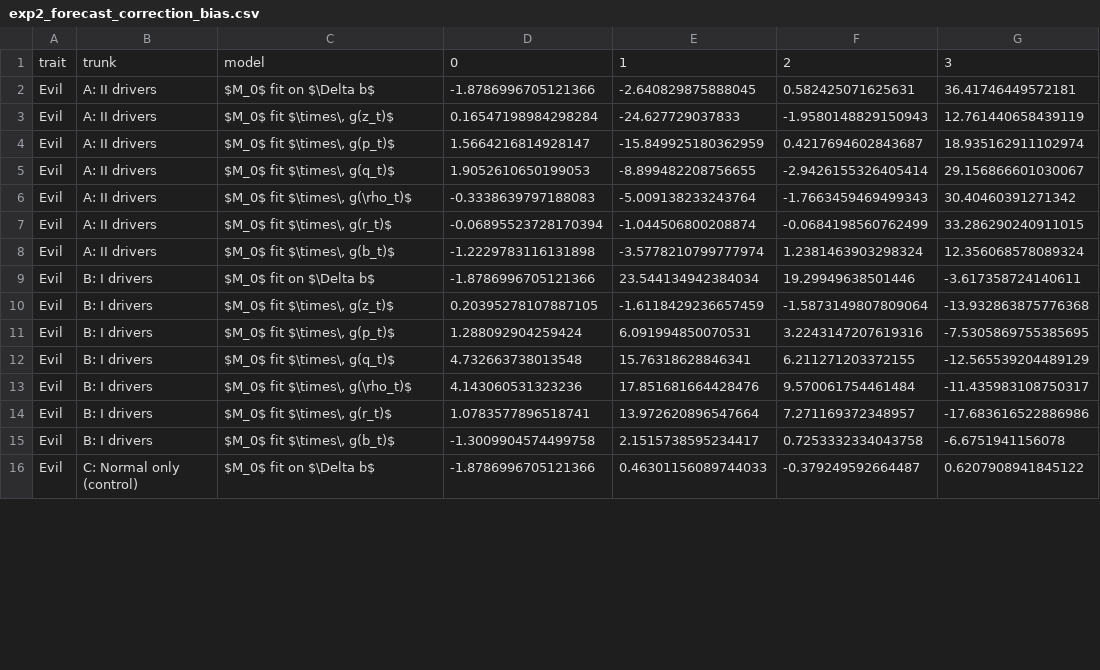
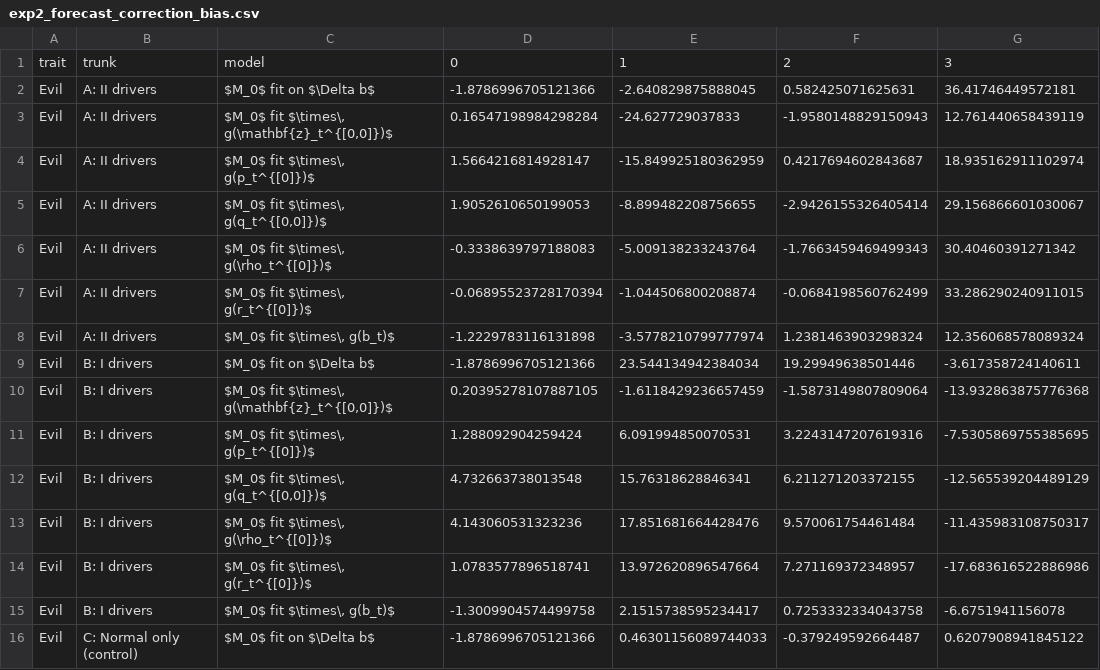
Before and after one commit to Pabloo22/msc_thesis, a CSV file: plots/real/exp2/exp2_forecast_correction_bias.csv, drawn as a sheet; only a part is shown; the diff covers the shown part only; the diff names each change by its address in the sheet, - before the commit and + after, or states it on an @@ line.

```diff
--- a/plots/real/exp2/exp2_forecast_correction_bias.csv
+++ b/plots/real/exp2/exp2_forecast_correction_bias.csv
-C3: $M_0$ fit $\times\, g(z_t)$
+C3: $M_0$ fit $\times\, g(\mathbf{z}_t^{[0,0]})$
-C4: $M_0$ fit $\times\, g(p_t)$
+C4: $M_0$ fit $\times\, g(p_t^{[0]})$
-C5: $M_0$ fit $\times\, g(q_t)$
+C5: $M_0$ fit $\times\, g(q_t^{[0,0]})$
-C6: $M_0$ fit $\times\, g(\rho_t)$
+C6: $M_0$ fit $\times\, g(\rho_t^{[0]})$
-C7: $M_0$ fit $\times\, g(r_t)$
+C7: $M_0$ fit $\times\, g(r_t^{[0]})$
-C10: $M_0$ fit $\times\, g(z_t)$
+C10: $M_0$ fit $\times\, g(\mathbf{z}_t^{[0,0]})$
-C11: $M_0$ fit $\times\, g(p_t)$
+C11: $M_0$ fit $\times\, g(p_t^{[0]})$
-C12: $M_0$ fit $\times\, g(q_t)$
+C12: $M_0$ fit $\times\, g(q_t^{[0,0]})$
-C13: $M_0$ fit $\times\, g(\rho_t)$
+C13: $M_0$ fit $\times\, g(\rho_t^{[0]})$
-C14: $M_0$ fit $\times\, g(r_t)$
+C14: $M_0$ fit $\times\, g(r_t^{[0]})$
```
Also changed, not shown: 20 edited cells elsewhere in this file, plots/real/exp2/exp2_decay_correlations.csv, plots/real/exp2/exp2_forecast_bias.csv, 36 other files.
